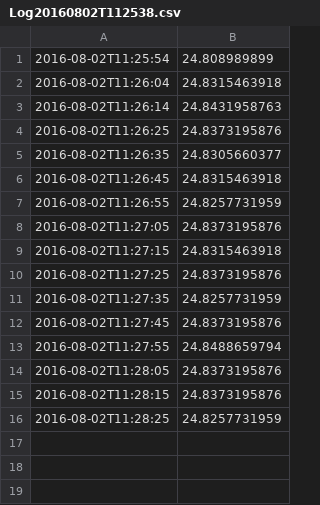
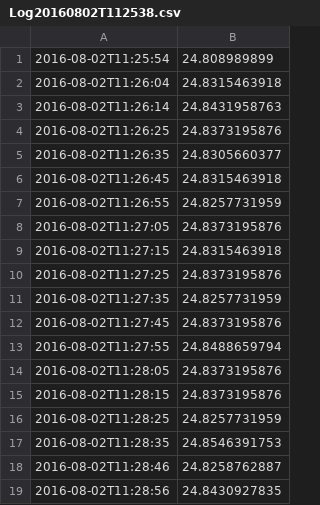
Before and after one commit to husinthewei/Peltier-Cooler, a CSV file: PythonScripts/Logs/Log20160802T112538.csv, drawn as a sheet.

```diff
--- a/PythonScripts/Logs/Log20160802T112538.csv
+++ b/PythonScripts/Logs/Log20160802T112538.csv
@@ -16 +16,4 @@
 2016-08-02T11:28:25,24.8257731959
+2016-08-02T11:28:35,24.8546391753
+2016-08-02T11:28:46,24.8258762887
+2016-08-02T11:28:56,24.8430927835
```
Also changed, not shown: 10 other files.
